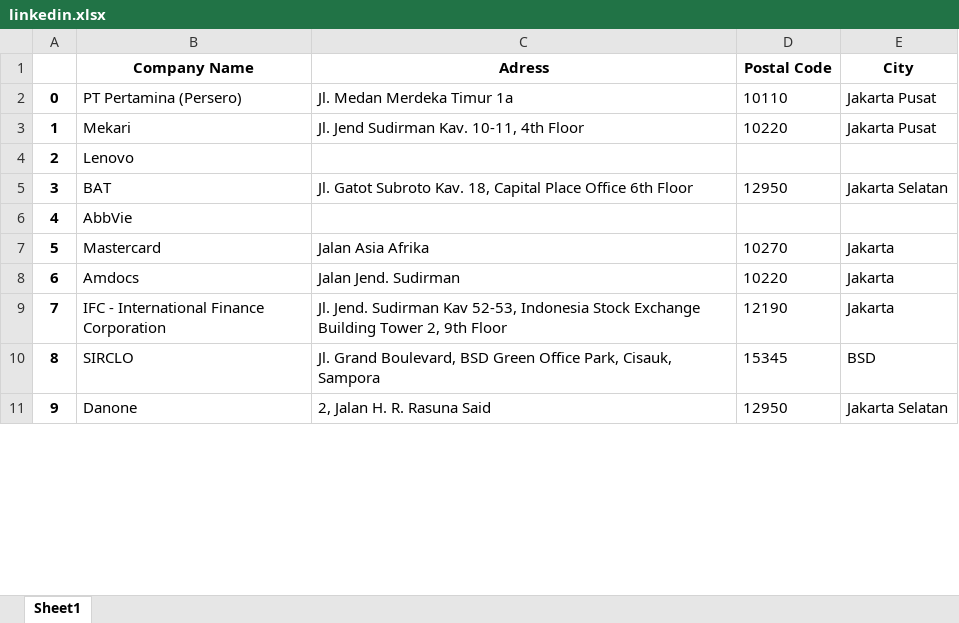
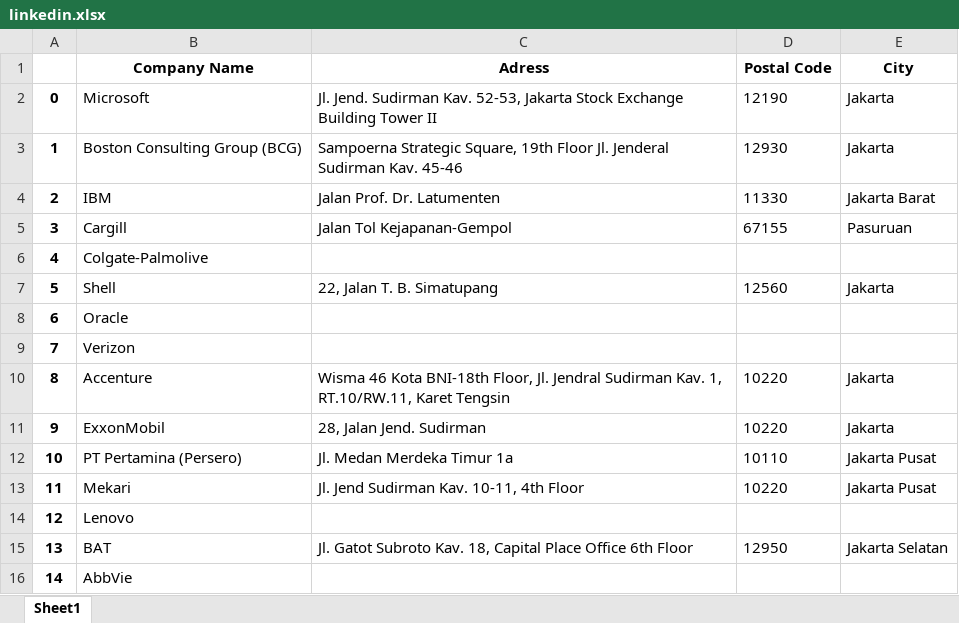
Before and after one commit to haydarmiezanie/LinkedinCrawler, an Excel workbook: linkedin.xlsx, sheet Sheet1, drawn as a sheet; only a part is shown; the shorter side is filled out with more unchanged rows; values as stored, in another font and other column widths than the file's, no borders; addresses are those after the commit; the diff covers the shown part only; the diff names each change by its address in the sheet, - before the commit and + after, or states it on an @@ line.

```diff
--- a/linkedin.xlsx (sheet Sheet1)
+++ b/linkedin.xlsx (sheet Sheet1)
+row 2: 0 | Microsoft | Jl. Jend. Sudirman Kav. 52-53, Jakarta Stock Exchange Building Tower II | 12190 | Jakarta
+row 3: 1 | Boston Consulting Group (BCG) | Sampoerna Strategic Square, 19th Floor Jl. Jenderal Sudirman Kav. 45-46 | 12930 | Jakarta
+row 4: 2 | IBM | Jalan Prof. Dr. Latumenten | 11330 | Jakarta Barat
+row 5: 3 | Cargill | Jalan Tol Kejapanan-Gempol | 67155 | Pasuruan
+row 6: 4 | Colgate-Palmolive
+row 7: 5 | Shell | 22, Jalan T. B. Simatupang | 12560 | Jakarta
+row 8: 6 | Oracle
+row 9: 7 | Verizon
+row 10: 8 | Accenture | Wisma 46 Kota BNI-18th Floor, Jl. Jendral Sudirman Kav. 1, RT.10/RW.11, Karet Tengsin | 10220 | Jakarta
+row 11: 9 | ExxonMobil | 28, Jalan Jend. Sudirman | 10220 | Jakarta
@@ column A renumbered between rows 12 and 21 @@
```
Also changed, not shown: 67 removed rows elsewhere in this sheet, 1 other file.
